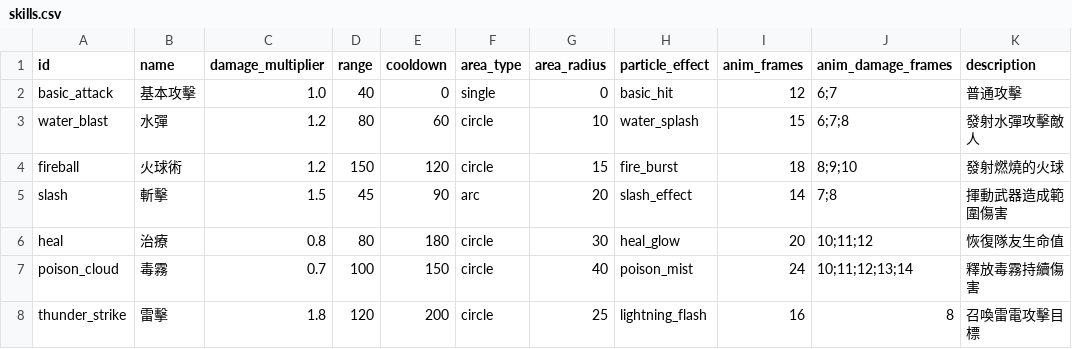
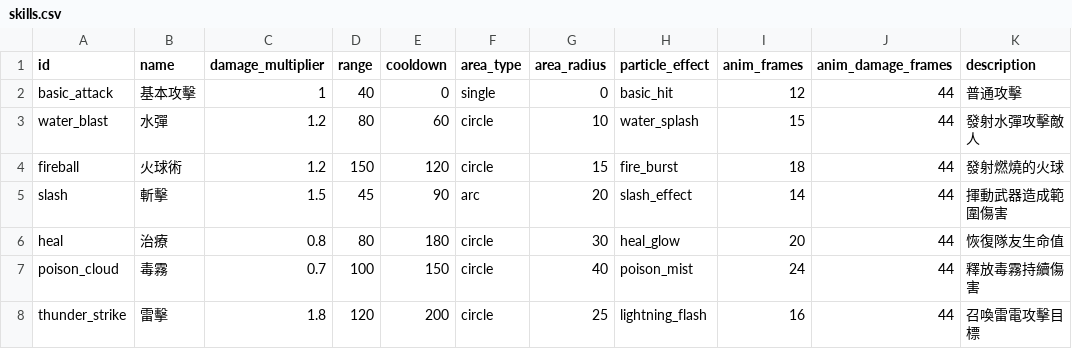
Before and after one commit to naterliu1115/game, a CSV file: datafiles/skills/skills.csv, drawn as a sheet.

Commit message:
1. ✅ 實現手動動畫控制系統 (`obj_battle_unit_parent`):    - 精確控制 `image_index` 播放與循環。    - 整合循環（行走、閒置）與非循環（攻擊、死亡）動畫邏輯。 2. ✅ 實現攻擊動畫完整播放機制:    - 引入狀態鎖定 (`skill_animation_playing`, `attack_cooldown_timer`) 防止動畫被打斷或重複觸發。    - 確保傷害在動畫特定幀 (`anim_damage_frames`) 觸發 (需在 `skills.csv` 中配置)。    - 修正 ATB 邏輯與狀態機交互，確保狀態轉換時序正確。 3. ✅ 移除受傷狀態 (`HURT`) 對攻擊流程的干擾。 4. ✅ 實現通用受傷特效 (`obj_hurt_effect`) :    - 使用 `Draw` 事件繪製粒子效果。    - 在 `take_damage` 中觸發。 5. ✅ 實現浮動傷害文字系統 (`obj_floating_text`):    - 創建專用物件處理文字動畫與繪製。    - 在 `take_damage` 中觸發。 6. ✅ 清理 `obj_player_summon_parent` 中重複的基礎攻擊添加邏輯

```diff
--- a/datafiles/skills/skills.csv
+++ b/datafiles/skills/skills.csv
@@ -1,8 +1,8 @@
 id,name,damage_multiplier,range,cooldown,area_type,area_radius,particle_effect,anim_frames,anim_damage_frames,description
-basic_attack,基本攻擊,1.0,40,0,single,0,basic_hit,12,6;7,普通攻擊
-water_blast,水彈,1.2,80,60,circle,10,water_splash,15,6;7;8,發射水彈攻擊敵人
-fireball,火球術,1.2,150,120,circle,15,fire_burst,18,8;9;10,發射燃燒的火球
-slash,斬擊,1.5,45,90,arc,20,slash_effect,14,7;8,揮動武器造成範圍傷害
-heal,治療,0.8,80,180,circle,30,heal_glow,20,10;11;12,恢復隊友生命值
-poison_cloud,毒霧,0.7,100,150,circle,40,poison_mist,24,10;11;12;13;14,釋放毒霧持續傷害
-thunder_strike,雷擊,1.8,120,200,circle,25,lightning_flash,16,8,召喚雷電攻擊目標
+basic_attack,基本攻擊,1,40,0,single,0,basic_hit,12,44,普通攻擊
+water_blast,水彈,1.2,80,60,circle,10,water_splash,15,44,發射水彈攻擊敵人
+fireball,火球術,1.2,150,120,circle,15,fire_burst,18,44,發射燃燒的火球
+slash,斬擊,1.5,45,90,arc,20,slash_effect,14,44,揮動武器造成範圍傷害
+heal,治療,0.8,80,180,circle,30,heal_glow,20,44,恢復隊友生命值
+poison_cloud,毒霧,0.7,100,150,circle,40,poison_mist,24,44,釋放毒霧持續傷害
+thunder_strike,雷擊,1.8,120,200,circle,25,lightning_flash,16,44,召喚雷電攻擊目標
```
Also changed, not shown: 19 other files.
